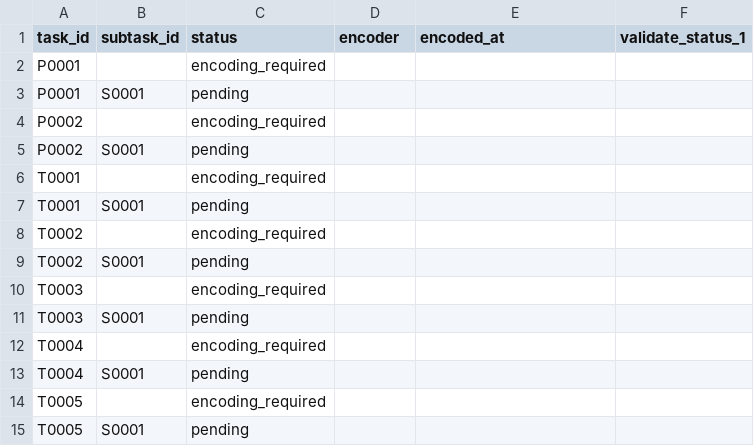
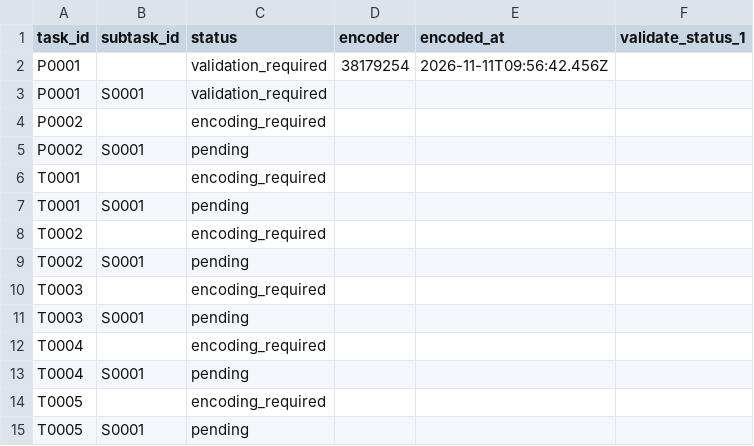
Before and after one commit to ohwjd/test-20261111-2, a CSV file: tracking/state.csv, drawn as a sheet.

```diff
--- a/tracking/state.csv
+++ b/tracking/state.csv
@@ -1,4 +1,4 @@
 task_id,subtask_id,status,encoder,encoded_at,validate_status_1
-P0001,,encoding_required,,,
-P0001,S0001,pending,,,
+P0001,,validation_required,38179254,2026-11-11T09:56:42.456Z,
+P0001,S0001,validation_required,,,
 P0002,,encoding_required,,,
```
Also changed, not shown: 5 other files.
